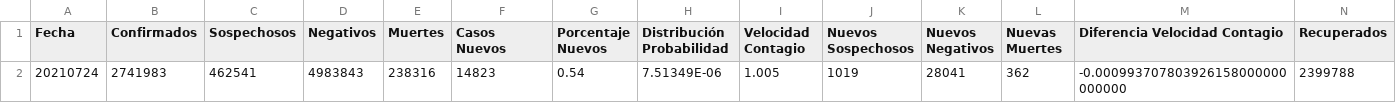
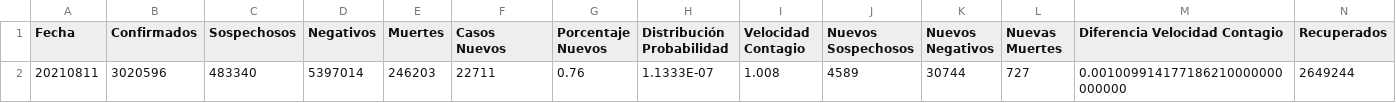
Before and after one commit to juanjmtzs/BI-COVID19, a CSV file: LastDay.csv, drawn as a sheet; only a part is shown; removed rows and columns are numbered as before the commit, all else as after; rows hold the shown columns only; the diff names each change by its address in the sheet, - before the commit and + after, or states it on an @@ line.

```diff
--- a/LastDay.csv
+++ b/LastDay.csv
-row 2: 20210724 | 2741983 | 462541 | 4983843 | 238316 | 14823 | 0.54 | 7.51349E-06 | 1.005 | 1019 | 28041 | 362 | -0.000993707803926158000000000000 | 2399788
+row 2: 20210811 | 3020596 | 483340 | 5397014 | 246203 | 22711 | 0.76 | 1.1333E-07 | 1.008 | 4589 | 30744 | 727 | 0.001009914177186210000000000000 | 2649244
```
Also changed, not shown: LAST_DAY_CONFIRMED_LOAD.csv, LAST_DAY_DEATH_LOAD.csv, 16 other files.
